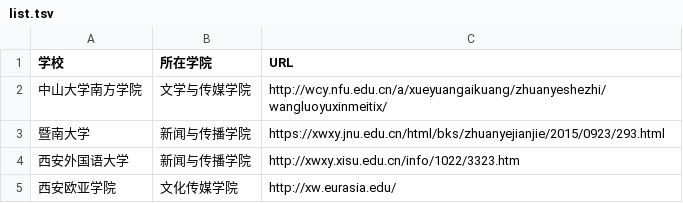
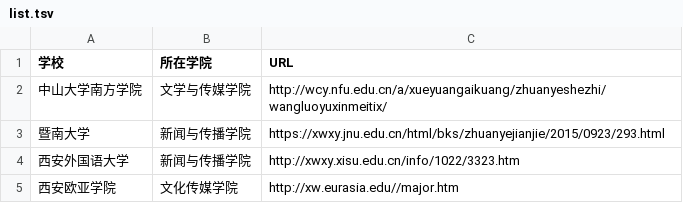
Before and after one commit to NFUNM172018125/list_newmedia_undergraduate_CN, a TSV file: list.tsv, drawn as a sheet.

Commit message:
修改URL

```diff
--- a/list.tsv
+++ b/list.tsv
@@ -4,2 +4,2 @@
 西安外国语大学	新闻与传播学院	http://xwxy.xisu.edu.cn/info/1022/3323.htm
-西安欧亚学院	文化传媒学院	http://xw.eurasia.edu/
+西安欧亚学院	文化传媒学院	http://xw.eurasia.edu//major.htm
```
